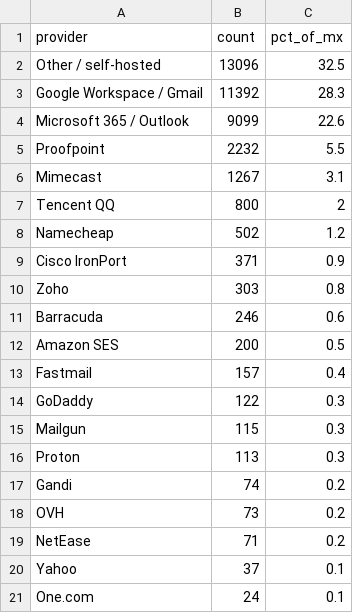
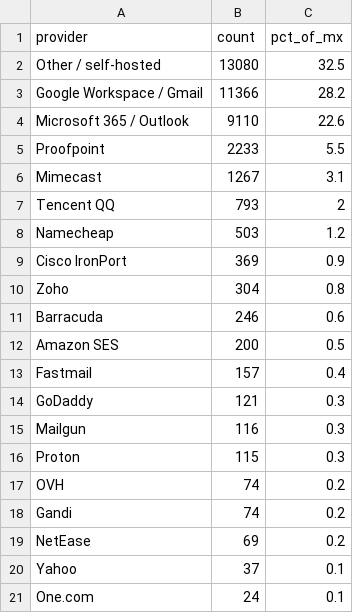
Before and after one commit to mailtester-ninja/email-deliverability-data, a CSV file: mx_provider_share.csv, drawn as a sheet.

Commit message:
data: daily update 2026-07-04

```diff
--- a/mx_provider_share.csv
+++ b/mx_provider_share.csv
@@ -1,11 +1,11 @@
 provider,count,pct_of_mx
-"Other / self-hosted",13096,32.5
-"Google Workspace / Gmail",11392,28.3
-"Microsoft 365 / Outlook",9099,22.6
-"Proofpoint",2232,5.5
+"Other / self-hosted",13080,32.5
+"Google Workspace / Gmail",11366,28.2
+"Microsoft 365 / Outlook",9110,22.6
+"Proofpoint",2233,5.5
 "Mimecast",1267,3.1
-"Tencent QQ",800,2
-"Namecheap",502,1.2
-"Cisco IronPort",371,0.9
-"Zoho",303,0.8
+"Tencent QQ",793,2
+"Namecheap",503,1.2
+"Cisco IronPort",369,0.9
+"Zoho",304,0.8
 "Barracuda",246,0.6
@@ -13,8 +13,8 @@ provider,count,pct_of_mx
 "Fastmail",157,0.4
-"GoDaddy",122,0.3
-"Mailgun",115,0.3
-"Proton",113,0.3
+"GoDaddy",121,0.3
+"Mailgun",116,0.3
+"Proton",115,0.3
+"OVH",74,0.2
 "Gandi",74,0.2
-"OVH",73,0.2
-"NetEase",71,0.2
+"NetEase",69,0.2
 "Yahoo",37,0.1
```
Also changed, not shown: 2 other files.
